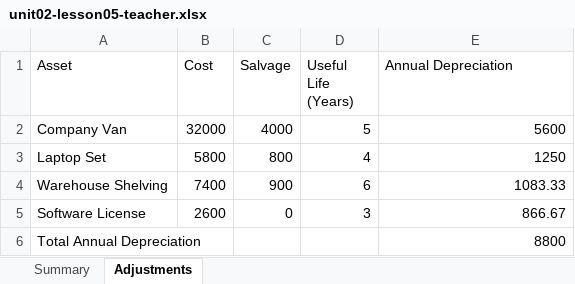
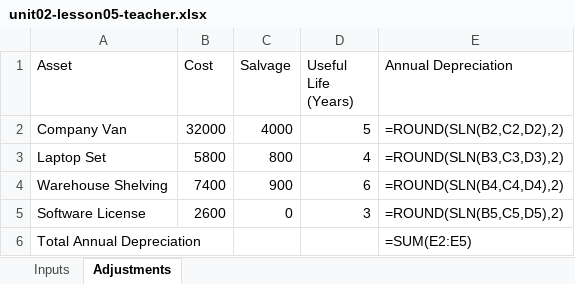
Before and after one commit to bodangren/Business-Operations, an Excel workbook: bus-math-nextjs/public/resources/unit02-lesson05-teacher.xlsx, sheet Adjustments, drawn as a sheet; values as stored, in another font and other column widths than the file's, no borders; formulas without a stored value are shown as written; the diff names each change by its address in the sheet, - before the commit and + after, or states it on an @@ line.

```diff
--- a/bus-math-nextjs/public/resources/unit02-lesson05-teacher.xlsx (sheet Adjustments)
+++ b/bus-math-nextjs/public/resources/unit02-lesson05-teacher.xlsx (sheet Adjustments)
-sheet tab: Summary
+sheet tab: Inputs
-E2 (Annual Depreciation): 5600
+E2 (Annual Depreciation): =ROUND(SLN(B2,C2,D2),2)
-E3 (Annual Depreciation): 1250
+E3 (Annual Depreciation): =ROUND(SLN(B3,C3,D3),2)
-E4 (Annual Depreciation): 1083.33
+E4 (Annual Depreciation): =ROUND(SLN(B4,C4,D4),2)
-E5 (Annual Depreciation): 866.67
+E5 (Annual Depreciation): =ROUND(SLN(B5,C5,D5),2)
-E6 (Annual Depreciation): 8800
+E6 (Annual Depreciation): =SUM(E2:E5)
```
Also changed, not shown: sheet Inputs, bus-math-nextjs/public/resources/unit02-lesson05-student.xlsx, 55 other files.
